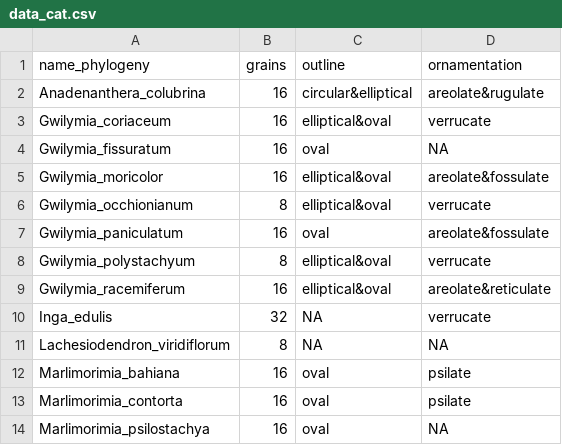
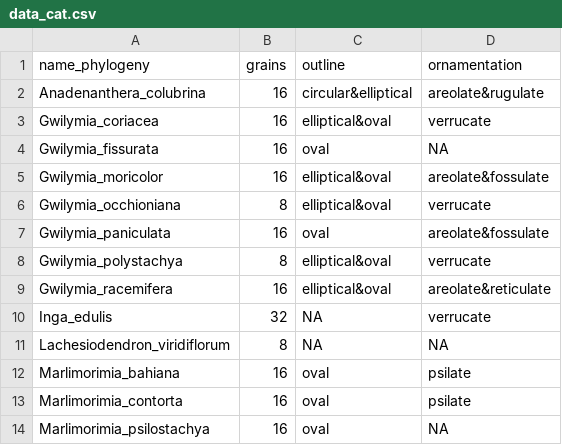
Before and after one commit to TaxEP/Stryphnodendron-Pollen-ASE, a CSV file: output/data/data_cat.csv, drawn as a sheet; only a part is shown.

```diff
--- a/output/data/data_cat.csv
+++ b/output/data/data_cat.csv
@@ -2,9 +2,9 @@
 "Anadenanthera_colubrina","16","circular&elliptical","areolate&rugulate"
-"Gwilymia_coriaceum","16","elliptical&oval","verrucate"
-"Gwilymia_fissuratum","16","oval","NA"
+"Gwilymia_coriacea","16","elliptical&oval","verrucate"
+"Gwilymia_fissurata","16","oval","NA"
 "Gwilymia_moricolor","16","elliptical&oval","areolate&fossulate"
-"Gwilymia_occhionianum","8","elliptical&oval","verrucate"
-"Gwilymia_paniculatum","16","oval","areolate&fossulate"
-"Gwilymia_polystachyum","8","elliptical&oval","verrucate"
-"Gwilymia_racemiferum","16","elliptical&oval","areolate&reticulate"
+"Gwilymia_occhioniana","8","elliptical&oval","verrucate"
+"Gwilymia_paniculata","16","oval","areolate&fossulate"
+"Gwilymia_polystachya","8","elliptical&oval","verrucate"
+"Gwilymia_racemifera","16","elliptical&oval","areolate&reticulate"
 "Inga_edulis","32","NA","verrucate"
```
Also changed, not shown: data/pollen_data.csv, output/data/data_cont.csv, 14 other files.
